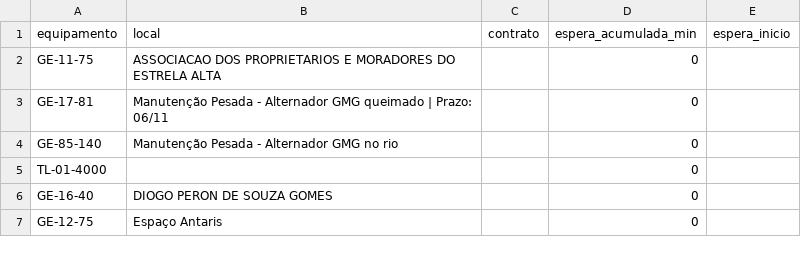
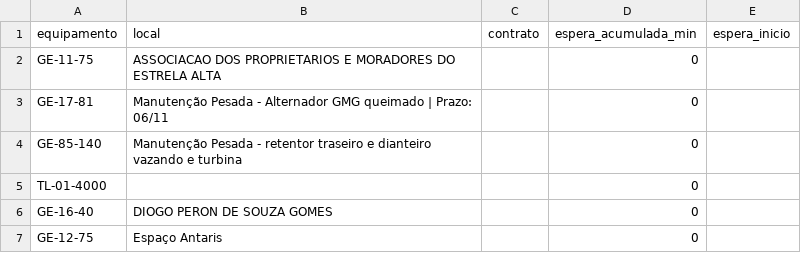
Before and after one commit to milwardarthur-prog/testemanut, a CSV file: dados.csv, drawn as a sheet; only a part is shown.

Commit message:
Atualização automática via SiteManut

```diff
--- a/dados.csv
+++ b/dados.csv
@@ -3,3 +3,3 @@ GE-11-75,ASSOCIACAO DOS PROPRIETARIOS E MORADORES DO ESTRELA ALTA,,0,
 GE-17-81,Manutenção Pesada - Alternador GMG queimado | Prazo: 06/11,,0,
-GE-85-140,Manutenção Pesada - Alternador GMG no rio,,0,
+GE-85-140,Manutenção Pesada - retentor traseiro e dianteiro vazando e turbina,,0,
 TL-01-4000,,,0,
```
